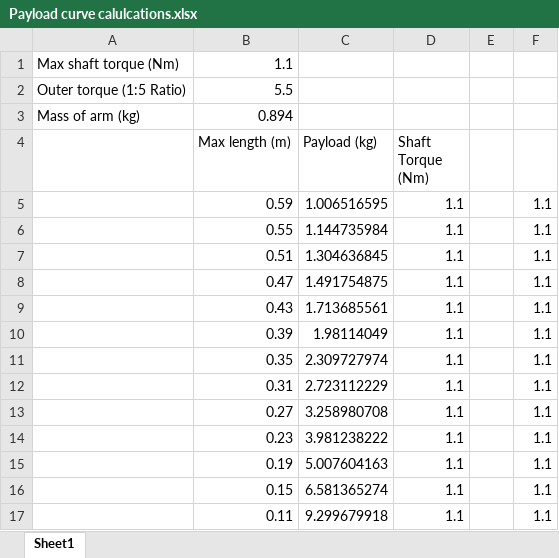
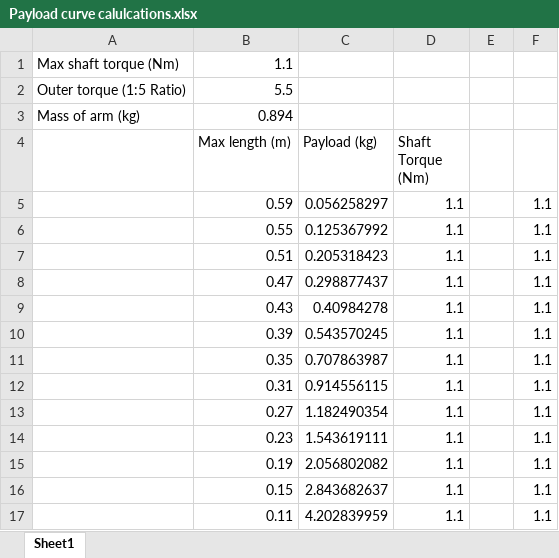
Before and after one commit to SaturnX77/MAE94-Project, an Excel workbook: Payload curve calulcations.xlsx, sheet Sheet1, drawn as a sheet; values as stored, in another font and other column widths than the file's, no borders; charts and pictures and conditional formats and table styles not drawn; the diff names each change by its address in the sheet, - before the commit and + after, or states it on an @@ line.

Commit message:
update payload curve calc

```diff
--- a/Payload curve calulcations.xlsx (sheet Sheet1)
+++ b/Payload curve calulcations.xlsx (sheet Sheet1)
-C5 (Payload (kg)): 1.006516595
+C5 (Payload (kg)): 0.056258297
-C6 (Payload (kg)): 1.144735984
+C6 (Payload (kg)): 0.125367992
-C7 (Payload (kg)): 1.304636845
+C7 (Payload (kg)): 0.205318423
-C8 (Payload (kg)): 1.491754875
+C8 (Payload (kg)): 0.298877437
-C9 (Payload (kg)): 1.713685561
+C9 (Payload (kg)): 0.40984278
-C10 (Payload (kg)): 1.98114049
+C10 (Payload (kg)): 0.543570245
-C11 (Payload (kg)): 2.309727974
+C11 (Payload (kg)): 0.707863987
-C12 (Payload (kg)): 2.723112229
+C12 (Payload (kg)): 0.914556115
-C13 (Payload (kg)): 3.258980708
+C13 (Payload (kg)): 1.182490354
-C14 (Payload (kg)): 3.981238222
+C14 (Payload (kg)): 1.543619111
-C15 (Payload (kg)): 5.007604163
+C15 (Payload (kg)): 2.056802082
-C16 (Payload (kg)): 6.581365274
+C16 (Payload (kg)): 2.843682637
-C17 (Payload (kg)): 9.299679918
+C17 (Payload (kg)): 4.202839959
```
Also changed, not shown: formulas that keep their value, charts or pictures.
